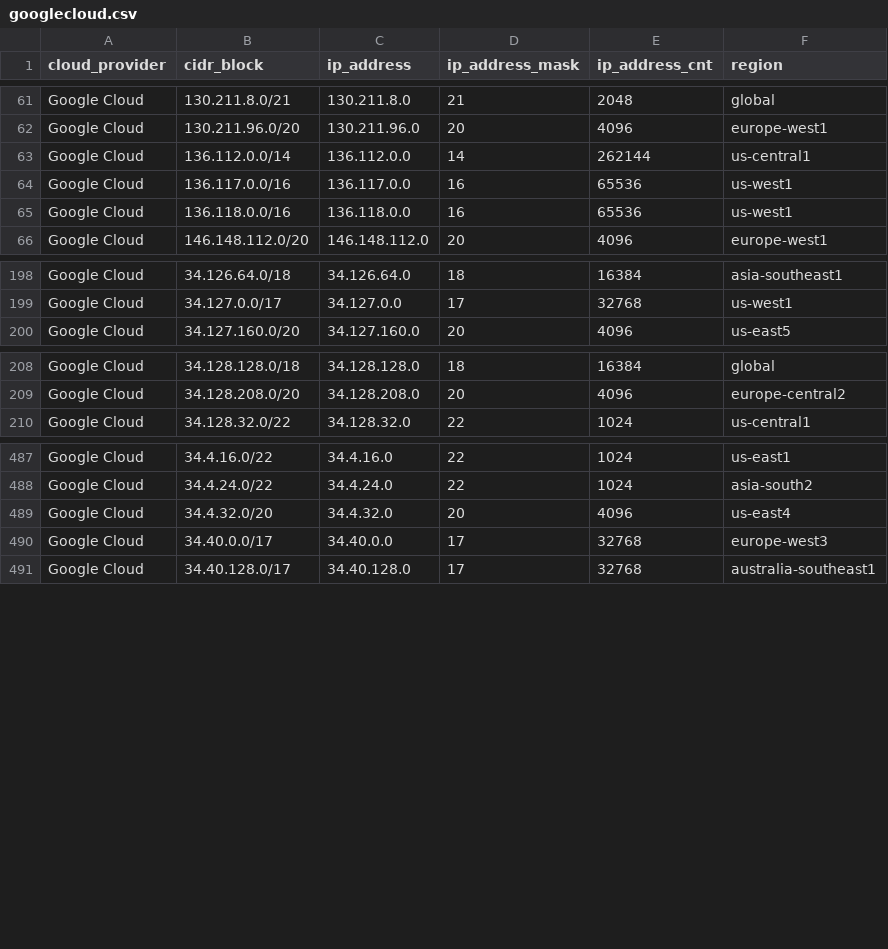
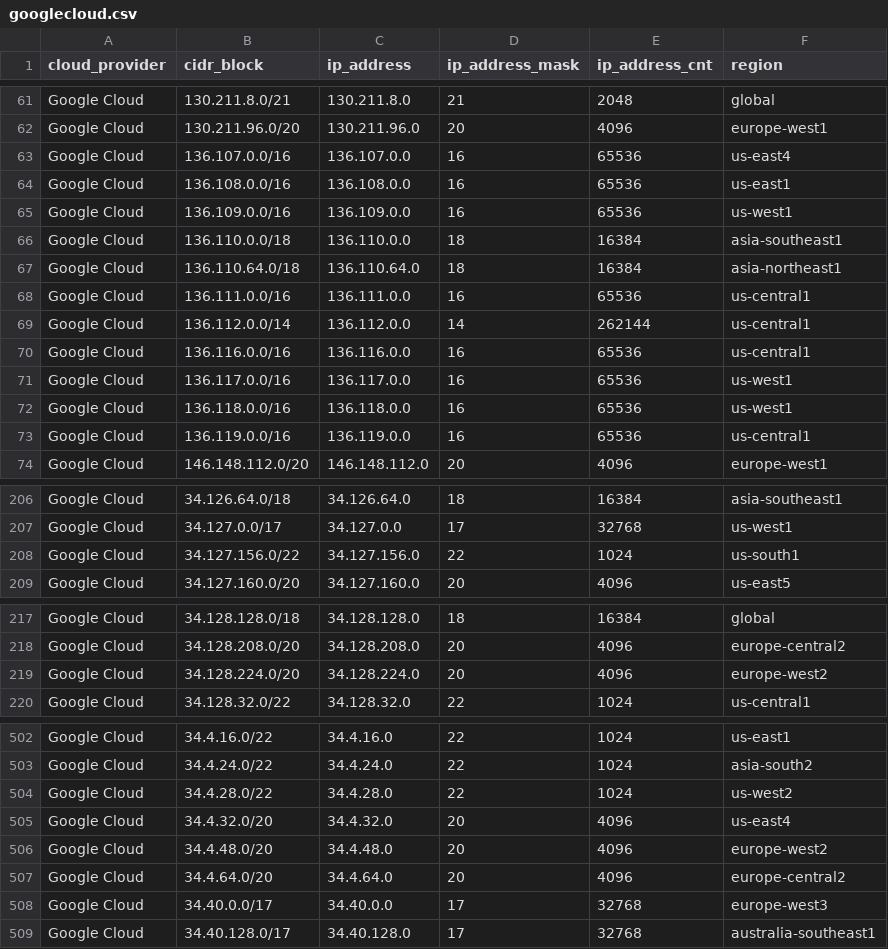
Before and after one commit to tobilg/public-cloud-provider-ip-ranges, a CSV file: data/providers/googlecloud.csv, drawn as a sheet; only a part is shown, gaps mark what is left out; the diff covers the shown part only; the diff names each change by its address in the sheet, - before the commit and + after, or states it on an @@ line.

Commit message:
[no ci] Data update on 2025-09-27T04:05:05

```diff
--- a/data/providers/googlecloud.csv
+++ b/data/providers/googlecloud.csv
+row 63: Google Cloud | 136.107.0.0/16 | 136.107.0.0 | 16 | 65536 | us-east4
+row 64: Google Cloud | 136.108.0.0/16 | 136.108.0.0 | 16 | 65536 | us-east1
+row 65: Google Cloud | 136.109.0.0/16 | 136.109.0.0 | 16 | 65536 | us-west1
+row 66: Google Cloud | 136.110.0.0/18 | 136.110.0.0 | 18 | 16384 | asia-southeast1
+row 67: Google Cloud | 136.110.64.0/18 | 136.110.64.0 | 18 | 16384 | asia-northeast1
+row 68: Google Cloud | 136.111.0.0/16 | 136.111.0.0 | 16 | 65536 | us-central1
+row 70: Google Cloud | 136.116.0.0/16 | 136.116.0.0 | 16 | 65536 | us-central1
+row 73: Google Cloud | 136.119.0.0/16 | 136.119.0.0 | 16 | 65536 | us-central1
+row 208: Google Cloud | 34.127.156.0/22 | 34.127.156.0 | 22 | 1024 | us-south1
+row 219: Google Cloud | 34.128.224.0/20 | 34.128.224.0 | 20 | 4096 | europe-west2
+row 504: Google Cloud | 34.4.28.0/22 | 34.4.28.0 | 22 | 1024 | us-west2
+row 506: Google Cloud | 34.4.48.0/20 | 34.4.48.0 | 20 | 4096 | europe-west2
+row 507: Google Cloud | 34.4.64.0/20 | 34.4.64.0 | 20 | 4096 | europe-central2
```
Also changed, not shown: 5 added rows elsewhere in this file, 6 other files.
